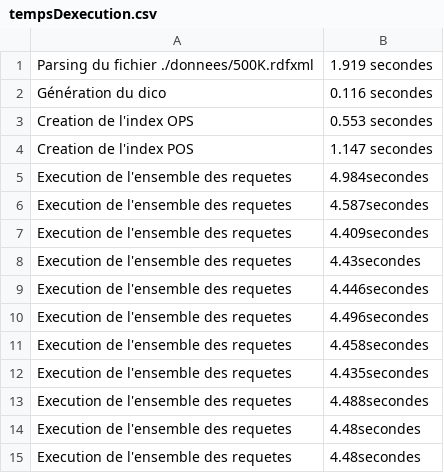
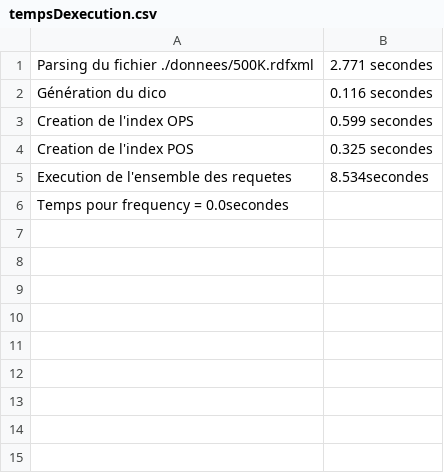
Before and after one commit to El-khamis/ProjectNoSQL, a CSV file: output/tempsDexecution.csv, drawn as a sheet.

Commit message:
Pour les tests

```diff
--- a/output/tempsDexecution.csv
+++ b/output/tempsDexecution.csv
@@ -1,15 +1,6 @@
-Parsing du fichier ./donnees/500K.rdfxml,1.919 secondes
+Parsing du fichier ./donnees/500K.rdfxml,2.771 secondes
 Génération du dico,0.116 secondes
-Creation de l'index OPS,0.553 secondes
-Creation de l'index POS,1.147 secondes
-Execution de l'ensemble des requetes,4.984secondes
-Execution de l'ensemble des requetes,4.587secondes
-Execution de l'ensemble des requetes,4.409secondes
-Execution de l'ensemble des requetes,4.43secondes
-Execution de l'ensemble des requetes,4.446secondes
-Execution de l'ensemble des requetes,4.496secondes
-Execution de l'ensemble des requetes,4.458secondes
-Execution de l'ensemble des requetes,4.435secondes
-Execution de l'ensemble des requetes,4.488secondes
-Execution de l'ensemble des requetes,4.48secondes
-Execution de l'ensemble des requetes,4.48secondes
+Creation de l'index OPS,0.599 secondes
+Creation de l'index POS,0.325 secondes
+Execution de l'ensemble des requetes,8.534secondes
+Temps pour frequency = 0.0secondes
```
Also changed, not shown: 18 other files.
